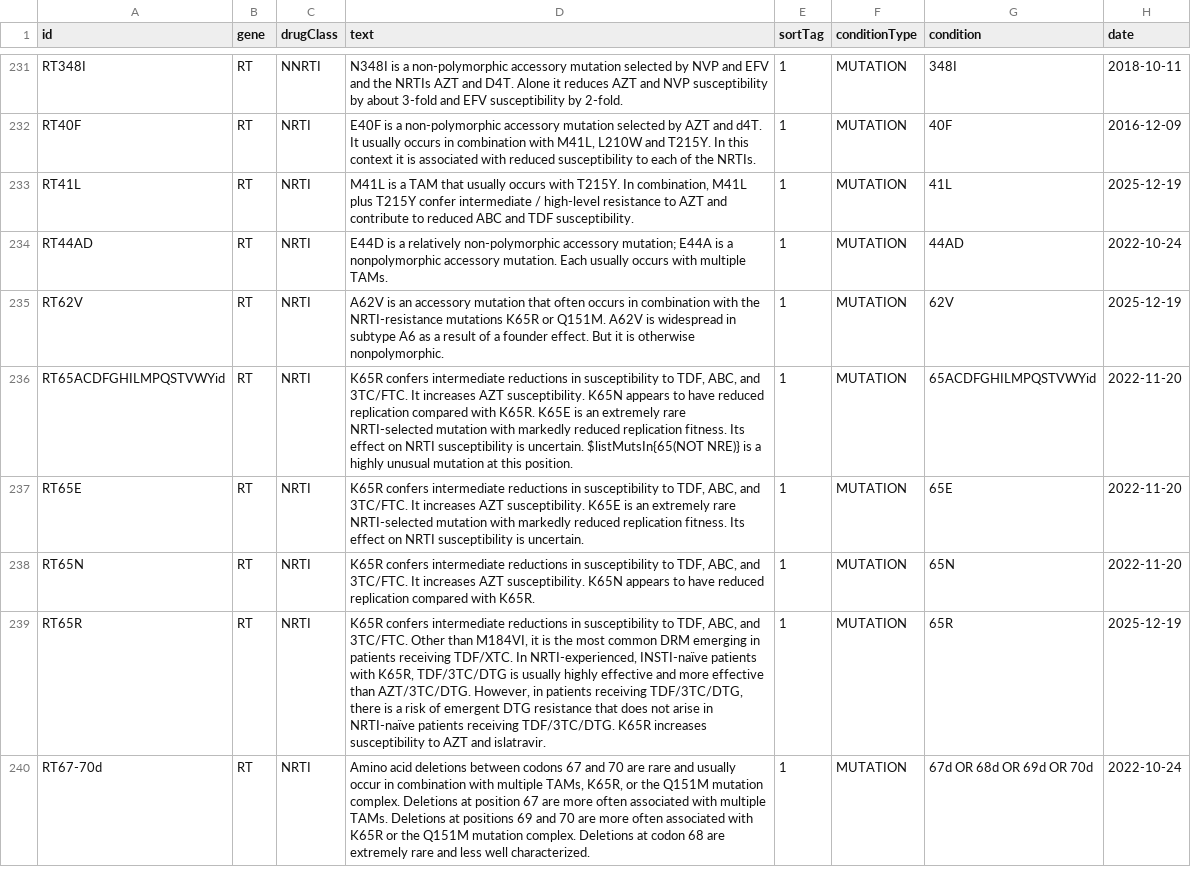
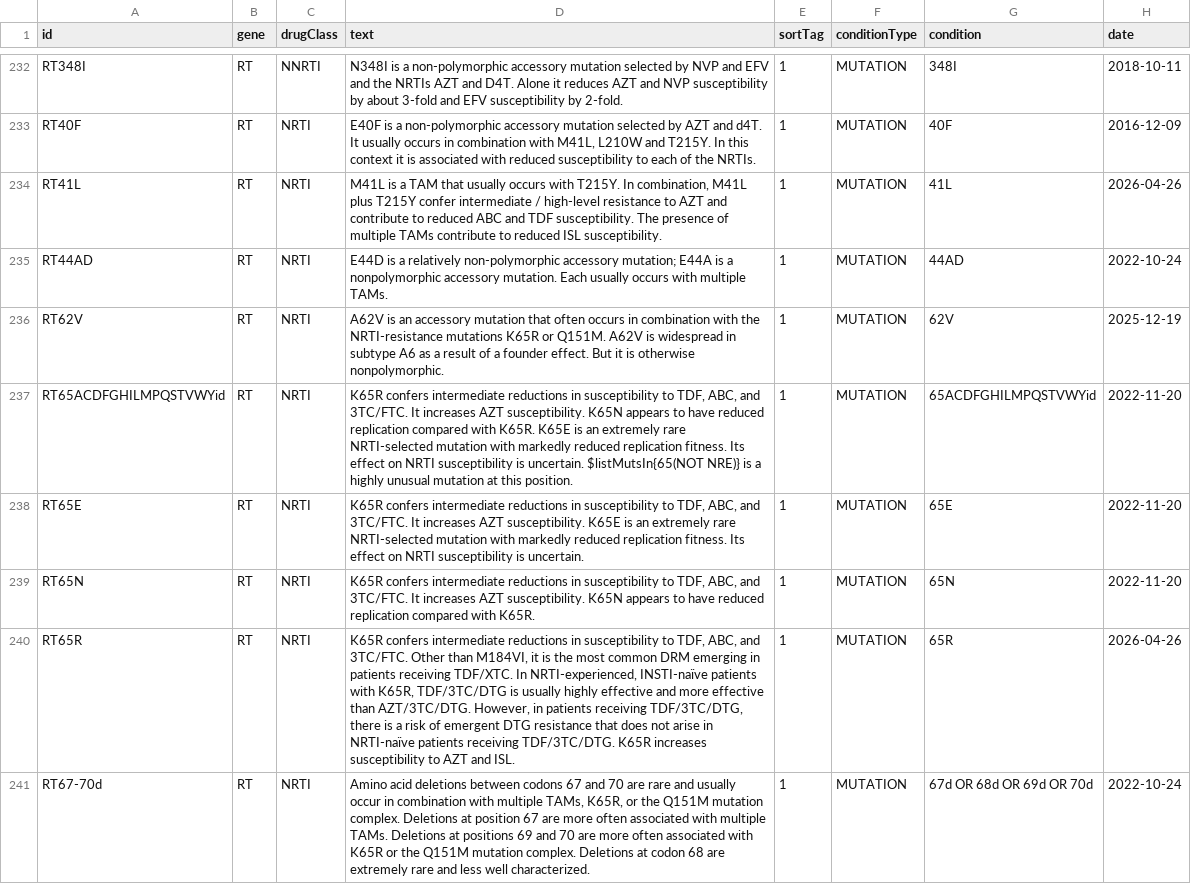
Before and after one commit to hivdb/hivdb-cms, a CSV file: resources/hivfacts-data/conditional-comments_hiv1.csv, drawn as a sheet; only a part is shown, gaps mark what is left out; the diff covers the shown part only.

```diff
--- a/resources/hivfacts-data/conditional-comments_hiv1.csv
+++ b/resources/hivfacts-data/conditional-comments_hiv1.csv
@@ -232,3 +233,3 @@ RT348I,RT,NNRTI,N348I is a non-polymorphic accessory mutation selected by NVP an
 RT40F,RT,NRTI,"E40F is a non-polymorphic accessory mutation selected by AZT and d4T. It usually occurs in combination with M41L, L210W and T215Y. In this context it is associated with reduced susceptibility to each of the NRTIs.",1,MUTATION,40F,2016-12-09
-RT41L,RT,NRTI,"M41L is a TAM that usually occurs with T215Y. In combination, M41L plus T215Y confer intermediate / high-level resistance to AZT and contribute to reduced ABC and TDF susceptibility.",1,MUTATION,41L,2025-12-19
+RT41L,RT,NRTI,"M41L is a TAM that usually occurs with T215Y. In combination, M41L plus T215Y confer intermediate / high-level resistance to AZT and contribute to reduced ABC and TDF susceptibility. The presence of multiple TAMs contribute to reduced ISL susceptibility.",1,MUTATION,41L,2026-04-26
 RT44AD,RT,NRTI,E44D is a relatively non-polymorphic accessory mutation; E44A is a nonpolymorphic accessory mutation. Each usually occurs with multiple TAMs.,1,MUTATION,44AD,2022-10-24
@@ -238,3 +239,3 @@ RT65E,RT,NRTI,"K65R confers intermediate reductions in susceptibility to TDF, AB
 RT65N,RT,NRTI,"K65R confers intermediate reductions in susceptibility to TDF, ABC, and 3TC/FTC. It increases AZT susceptibility. K65N appears to have reduced replication compared with K65R.",1,MUTATION,65N,2022-11-20
-RT65R,RT,NRTI,"K65R confers intermediate reductions in susceptibility to TDF, ABC, and 3TC/FTC. Other than M184VI, it is the most common DRM emerging in patients receiving TDF/XTC. In NRTI-experienced, INSTI-naïve patients with K65R, TDF/3TC/DTG is usually highly effective and more effective than AZT/3TC/DTG. However, in patients receiving TDF/3TC/DTG, there is a risk of emergent DTG resistance that does not arise in NRTI-naïve patients receiving TDF/3TC/DTG. K65R increases susceptibility to AZT and islatravir.",1,MUTATION,65R,2025-12-19
+RT65R,RT,NRTI,"K65R confers intermediate reductions in susceptibility to TDF, ABC, and 3TC/FTC. Other than M184VI, it is the most common DRM emerging in patients receiving TDF/XTC. In NRTI-experienced, INSTI-naïve patients with K65R, TDF/3TC/DTG is usually highly effective and more effective than AZT/3TC/DTG. However, in patients receiving TDF/3TC/DTG, there is a risk of emergent DTG resistance that does not arise in NRTI-naïve patients receiving TDF/3TC/DTG. K65R increases susceptibility to AZT and ISL.",1,MUTATION,65R,2026-04-26
 RT67-70d,RT,NRTI,"Amino acid deletions between codons 67 and 70 are rare and usually occur in combination with multiple TAMs, K65R, or the Q151M mutation complex. Deletions at position 67 are more often associated with multiple TAMs. Deletions at positions 69 and 70 are more often associated with K65R or the Q151M mutation complex. Deletions at codon 68 are extremely rare and less well characterized.",1,MUTATION,67d OR 68d OR 69d OR 70d,2022-10-24
```
Also changed, not shown: 1 added row and 14 edited cells elsewhere in this file, resources/hivfacts-data/drms_hiv1.csv, resources/hivfacts-data/mutation-type-pairs_hiv1.csv, 14 other files.
